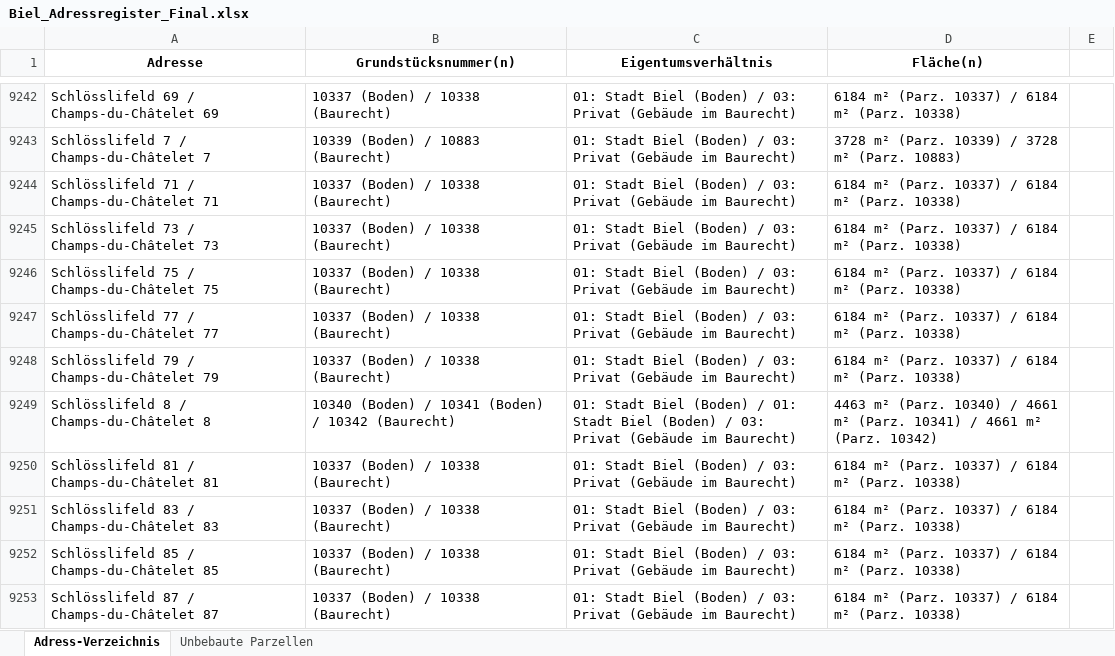
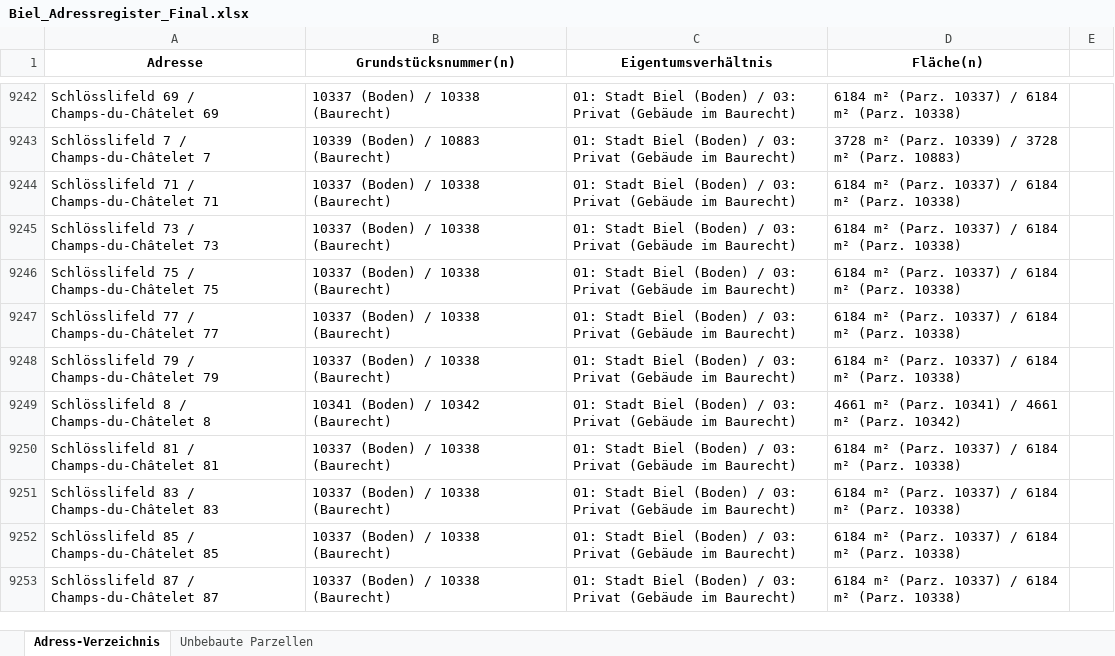
Before and after one commit to simon-leray/adressen-biel, an Excel workbook: Biel_Adressregister_Final.xlsx, sheet Adress-Verzeichnis, drawn as a sheet; only a part is shown, gaps mark what is left out; values as stored, in another font and other column widths than the file's, no borders; charts and pictures not drawn; the diff covers the shown part only; the diff names each change by its address in the sheet, - before the commit and + after, or states it on an @@ line.

```diff
--- a/Biel_Adressregister_Final.xlsx (sheet Adress-Verzeichnis)
+++ b/Biel_Adressregister_Final.xlsx (sheet Adress-Verzeichnis)
-B9249 (Grundstücksnummer(n)): 10340 (Boden) / 10341 (Boden) / 10342 (Baurecht)
+B9249 (Grundstücksnummer(n)): 10341 (Boden) / 10342 (Baurecht)
-C9249 (Eigentumsverhältnis): …(Boden) / 01: Stadt Biel (Boden) / 03: Privat…
+C9249 (Eigentumsverhältnis): …(Boden) / 03: Privat…
-D9249 (Fläche(n)): 4463 m² (Parz. 10340) / 4661 m²…
+D9249 (Fläche(n)): 4661 m²…
```
Also changed, not shown: 149 edited cells and cell formats elsewhere in this sheet, charts or pictures, 1 other file.
